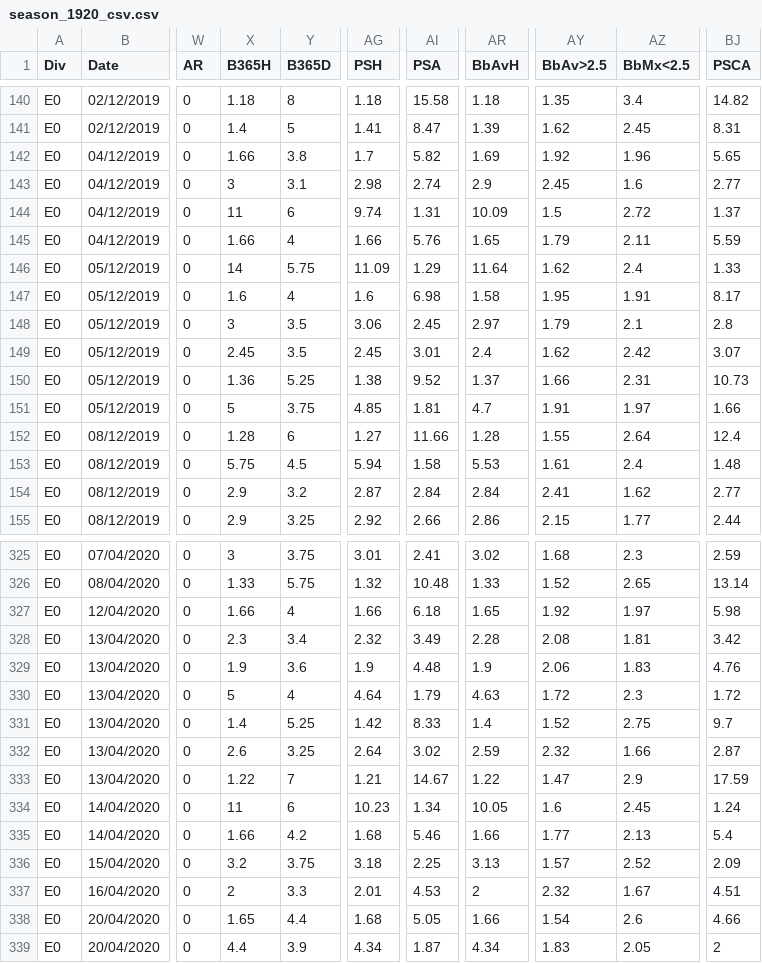
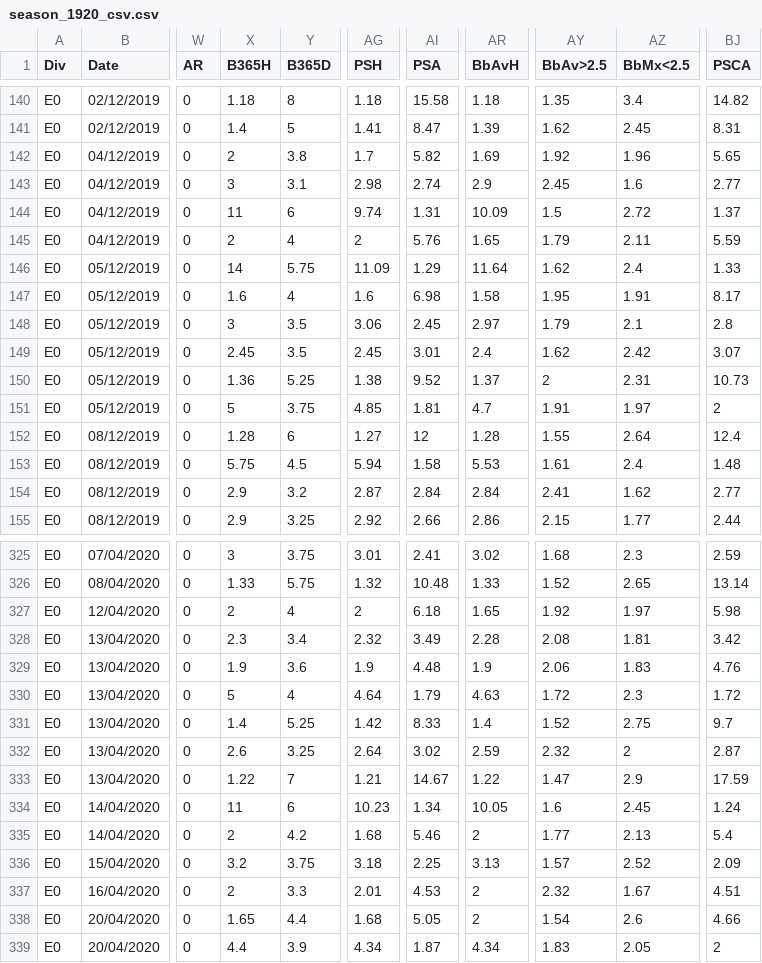
Before and after one commit to igorMales98/Rezultati-Back, a CSV file: src/main/resources/data/season_1920_csv.csv, drawn as a sheet; only a part is shown, gaps mark what is left out; the diff covers the shown part only; the diff names each change by its address in the sheet, - before the commit and + after, or states it on an @@ line.

```diff
--- a/src/main/resources/data/season_1920_csv.csv
+++ b/src/main/resources/data/season_1920_csv.csv
-X142 (B365H): 1.66
+X142 (B365H): 2
-X145 (B365H): 1.66
+X145 (B365H): 2
-AG145 (PSH): 1.66
+AG145 (PSH): 2
-AY150 (BbAv>2.5): 1.66
+AY150 (BbAv>2.5): 2
-BJ151 (PSCA): 1.66
+BJ151 (PSCA): 2
-AI152 (PSA): 11.66
+AI152 (PSA): 12
-X327 (B365H): 1.66
+X327 (B365H): 2
-AG327 (PSH): 1.66
+AG327 (PSH): 2
-AZ332 (BbMx<2.5): 1.66
+AZ332 (BbMx<2.5): 2
-X335 (B365H): 1.66
+X335 (B365H): 2
-AR335 (BbAvH): 1.66
+AR335 (BbAvH): 2
-AR338 (BbAvH): 1.66
+AR338 (BbAvH): 2
```
Also changed, not shown: 38 edited cells elsewhere in this file, src/main/resources/data/season_1819_csv.csv, src/main/resources/data/season_1819_csv_italy.csv, 15 other files.
